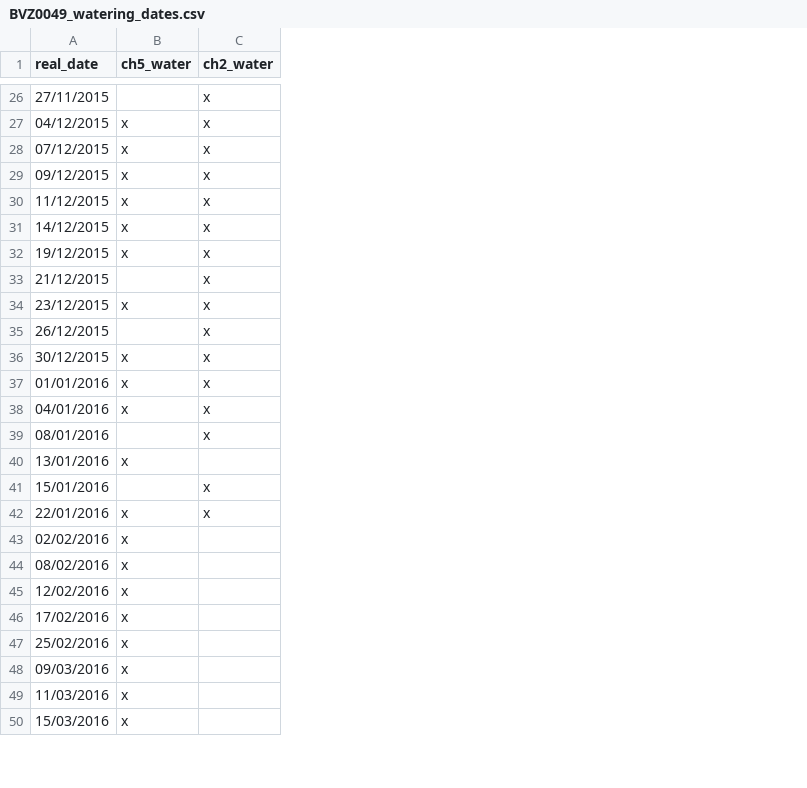
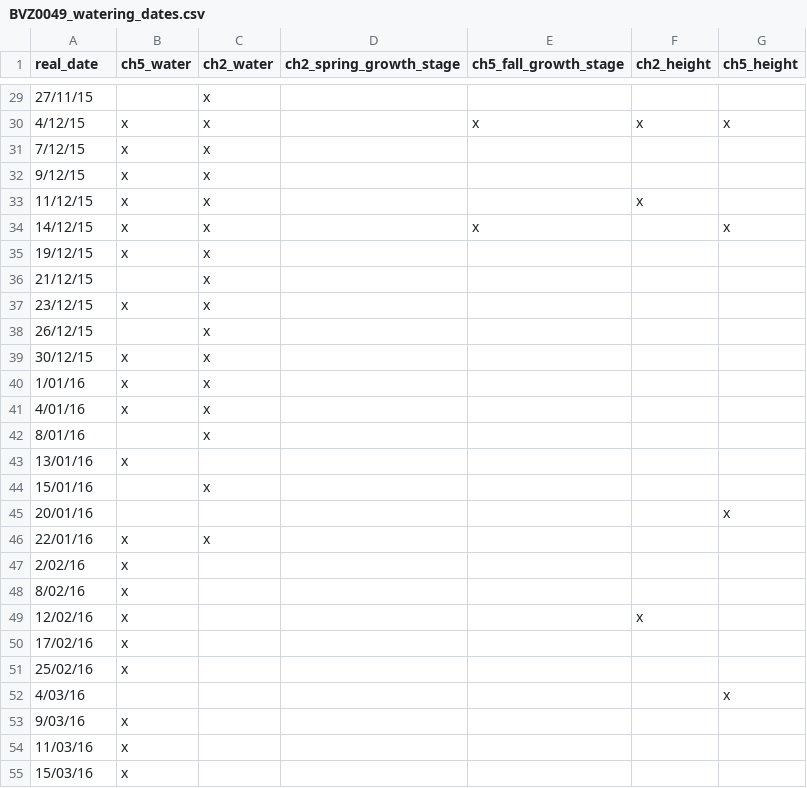
Before and after one commit to steichten/clonal_brachypodium, a CSV file: chambers_and_phenotype/BVZ0049_watering_dates.csv, drawn as a sheet; only a part is shown, gaps mark what is left out; addresses are those after the commit; the diff covers the shown part only; the diff names each change by its address in the sheet, - before the commit and + after, or states it on an @@ line.

```diff
--- a/chambers_and_phenotype/BVZ0049_watering_dates.csv
+++ b/chambers_and_phenotype/BVZ0049_watering_dates.csv
+column D (ch2_spring_growth_stage), empty
+column E (ch5_fall_growth_stage), rows 30-34: x |  |  |  | x
+column F (ch2_height), rows 30-33: x |  |  | x; row 49: x
+column G (ch5_height), rows 30-34: x |  |  |  | x
-A29 (real_date): 27/11/2015
+A29 (real_date): 27/11/15
-A30 (real_date): 04/12/2015
+A30 (real_date): 4/12/15
-A31 (real_date): 07/12/2015
+A31 (real_date): 7/12/15
-A32 (real_date): 09/12/2015
+A32 (real_date): 9/12/15
-A33 (real_date): 11/12/2015
+A33 (real_date): 11/12/15
-A34 (real_date): 14/12/2015
+A34 (real_date): 14/12/15
-A35 (real_date): 19/12/2015
+A35 (real_date): 19/12/15
-A36 (real_date): 21/12/2015
+A36 (real_date): 21/12/15
-A37 (real_date): 23/12/2015
+A37 (real_date): 23/12/15
-A38 (real_date): 26/12/2015
+A38 (real_date): 26/12/15
-A39 (real_date): 30/12/2015
+A39 (real_date): 30/12/15
-A40 (real_date): 01/01/2016
+A40 (real_date): 1/01/16
-A41 (real_date): 04/01/2016
+A41 (real_date): 4/01/16
-A42 (real_date): 08/01/2016
+A42 (real_date): 8/01/16
-A43 (real_date): 13/01/2016
+A43 (real_date): 13/01/16
-A44 (real_date): 15/01/2016
+A44 (real_date): 15/01/16
+row 45: 20/01/16 |  |  |  |  |  | x
-A46 (real_date): 22/01/2016
+A46 (real_date): 22/01/16
-A47 (real_date): 02/02/2016
+A47 (real_date): 2/02/16
-A48 (real_date): 08/02/2016
+A48 (real_date): 8/02/16
-A49 (real_date): 12/02/2016
+A49 (real_date): 12/02/16
-A50 (real_date): 17/02/2016
+A50 (real_date): 17/02/16
-A51 (real_date): 25/02/2016
+A51 (real_date): 25/02/16
+row 52: 4/03/16 |  |  |  |  |  | x
-A53 (real_date): 09/03/2016
+A53 (real_date): 9/03/16
-A54 (real_date): 11/03/2016
+A54 (real_date): 11/03/16
-A55 (real_date): 15/03/2016
+A55 (real_date): 15/03/16
```
Also changed, not shown: 6 added rows and 46 edited cells elsewhere in this file, 4 other files.
